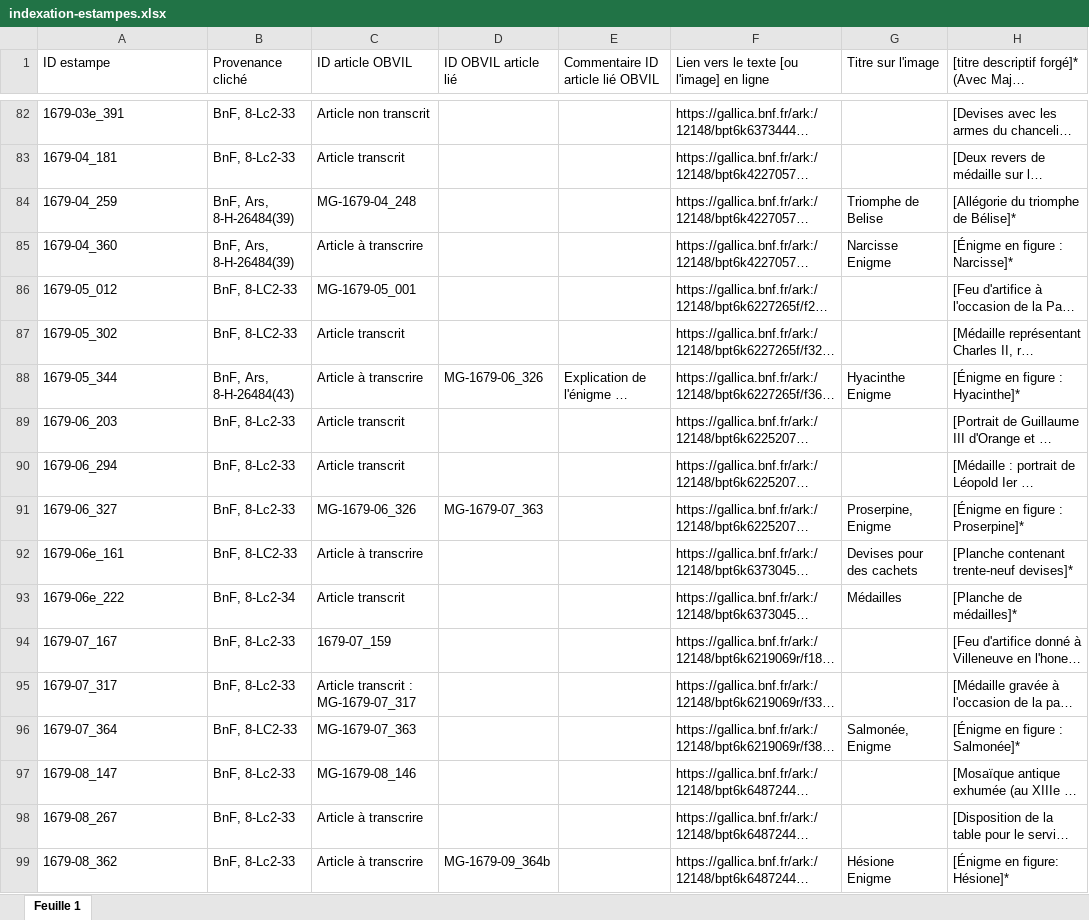
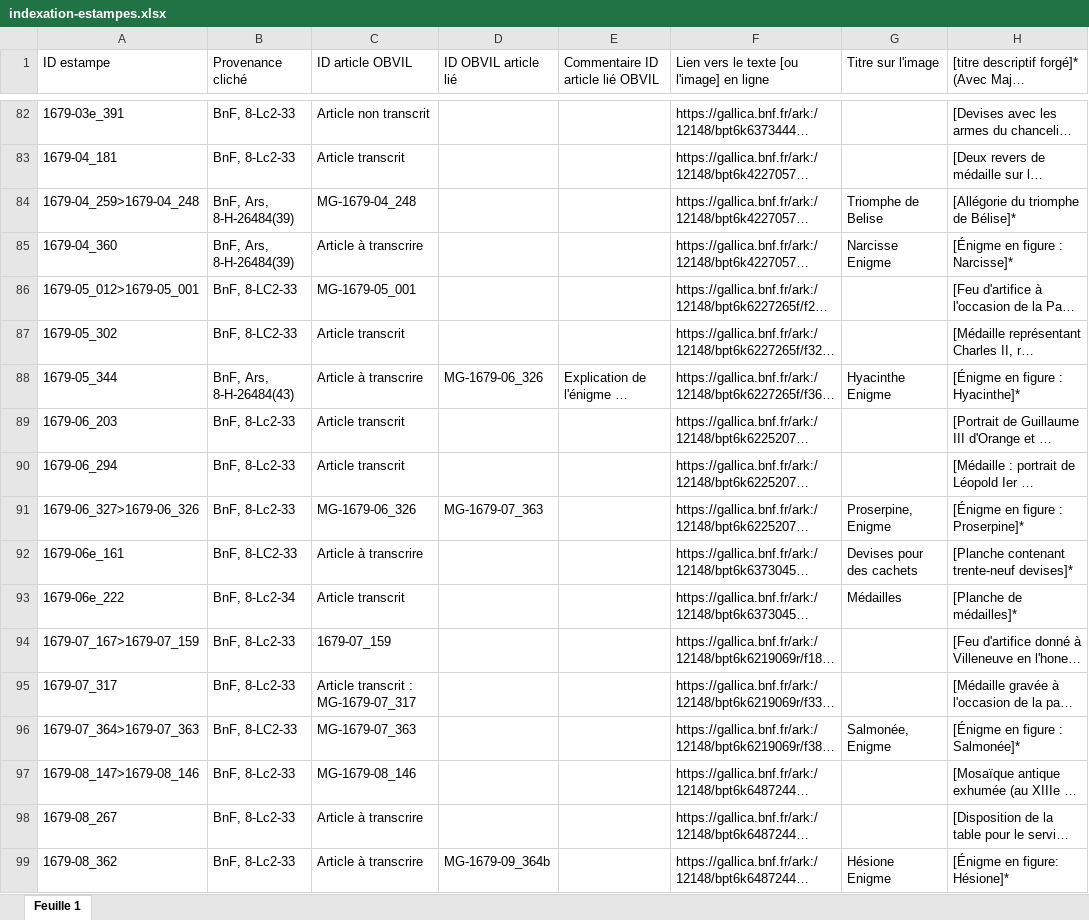
Before and after one commit to sherlock-iremus/mercure-galant-sources, an Excel workbook: indexation-estampes.xlsx, sheet Feuille 1, drawn as a sheet; only a part is shown, gaps mark what is left out; long unchanged cells end in …; values as stored, in another font and other column widths than the file's, no cell formats; the diff covers the shown part only; the diff names each change by its address in the sheet, - before the commit and + after, or states it on an @@ line.

```diff
--- a/indexation-estampes.xlsx (sheet Feuille 1)
+++ b/indexation-estampes.xlsx (sheet Feuille 1)
-A84 (ID estampe): 1679-04_259
+A84 (ID estampe): 1679-04_259>1679-04_248
-A86 (ID estampe): 1679-05_012
+A86 (ID estampe): 1679-05_012>1679-05_001
-A91 (ID estampe): 1679-06_327
+A91 (ID estampe): 1679-06_327>1679-06_326
-A94 (ID estampe): 1679-07_167
+A94 (ID estampe): 1679-07_167>1679-07_159
-A96 (ID estampe): 1679-07_364
+A96 (ID estampe): 1679-07_364>1679-07_363
-A97 (ID estampe): 1679-08_147
+A97 (ID estampe): 1679-08_147>1679-08_146
```
Also changed, not shown: 92 edited cells elsewhere in this sheet, cell formats, 1 other file.
